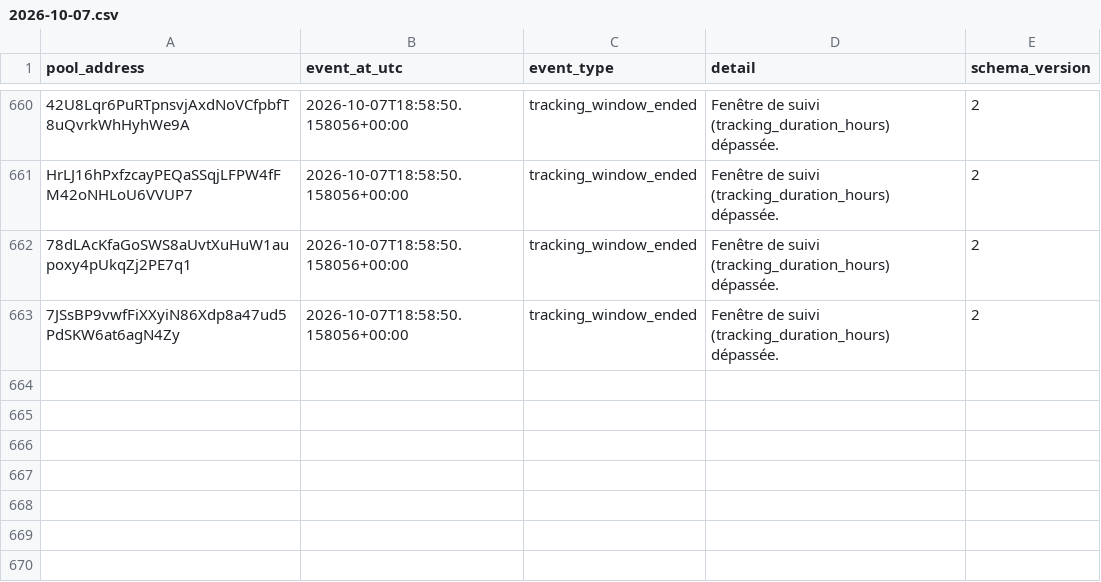
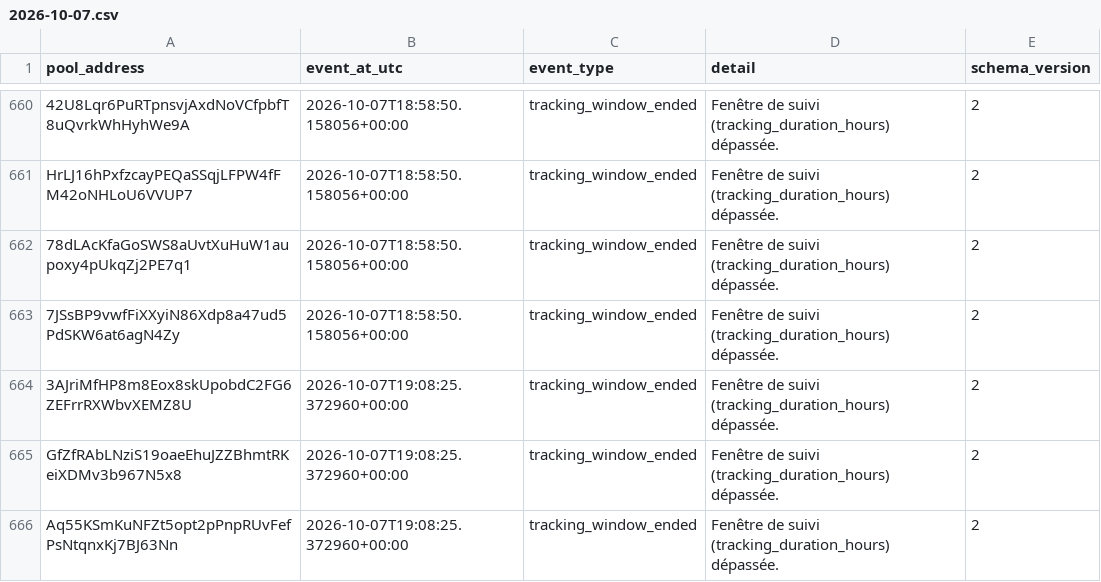
Before and after one commit to TheoooBa/Solana-Memecoin-Analysis, a CSV file: raw/pool_status/2026-10-07.csv, drawn as a sheet; only a part is shown, gaps mark what is left out.

```diff
--- a/raw/pool_status/2026-10-07.csv
+++ b/raw/pool_status/2026-10-07.csv
@@ -663 +663,4 @@ HrLJ16hPxfzcayPEQaSSqjLFPW4fFM42oNHLoU6VVUP7,2026-10-07T18:58:50.158056+00:00,tr
 7JSsBP9vwfFiXXyiN86Xdp8a47ud5PdSKW6at6agN4Zy,2026-10-07T18:58:50.158056+00:00,tracking_window_ended,Fenêtre de suivi (tracking_duration_hours) dépassée.,2
+3AJriMfHP8m8Eox8skUpobdC2FG6ZEFrrRXWbvXEMZ8U,2026-10-07T19:08:25.372960+00:00,tracking_window_ended,Fenêtre de suivi (tracking_duration_hours) dépassée.,2
+GfZfRAbLNziS19oaeEhuJZZBhmtRKeiXDMv3b967N5x8,2026-10-07T19:08:25.372960+00:00,tracking_window_ended,Fenêtre de suivi (tracking_duration_hours) dépassée.,2
+Aq55KSmKuNFZt5opt2pPnpRUvFefPsNtqnxKj7BJ63Nn,2026-10-07T19:08:25.372960+00:00,tracking_window_ended,Fenêtre de suivi (tracking_duration_hours) dépassée.,2
```
Also changed, not shown: logs/runs/2026-10-07.csv, raw/new_pool_ranks/2026-10-07.csv, 4 other files.
